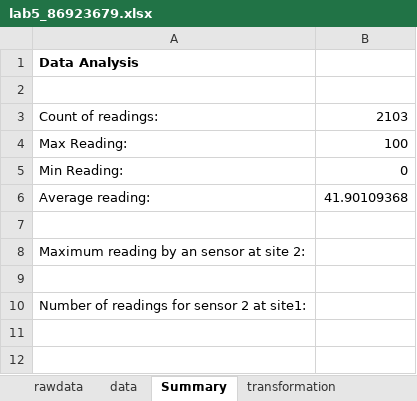
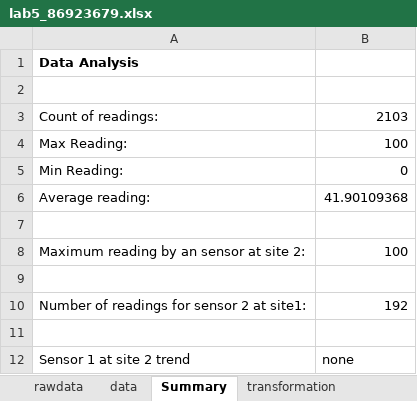
Before and after one commit to data301-2021-summer2/lab5-AashishChilwal, an Excel workbook: lab5_86923679.xlsx, sheet Summary, drawn as a sheet; values as stored, in another font and other column widths than the file's, no borders; the diff names each change by its address in the sheet, - before the commit and + after, or states it on an @@ line.

```diff
--- a/lab5_86923679.xlsx (sheet Summary)
+++ b/lab5_86923679.xlsx (sheet Summary)
-B8: (empty)
+B8: 100
-B10: (empty)
+B10: 192
+row 11: (empty)
+row 12: Sensor 1 at site 2 trend | none
```
Also changed, not shown: sheet transformation, sheet rawdata, formulas that keep their value, charts or pictures.
